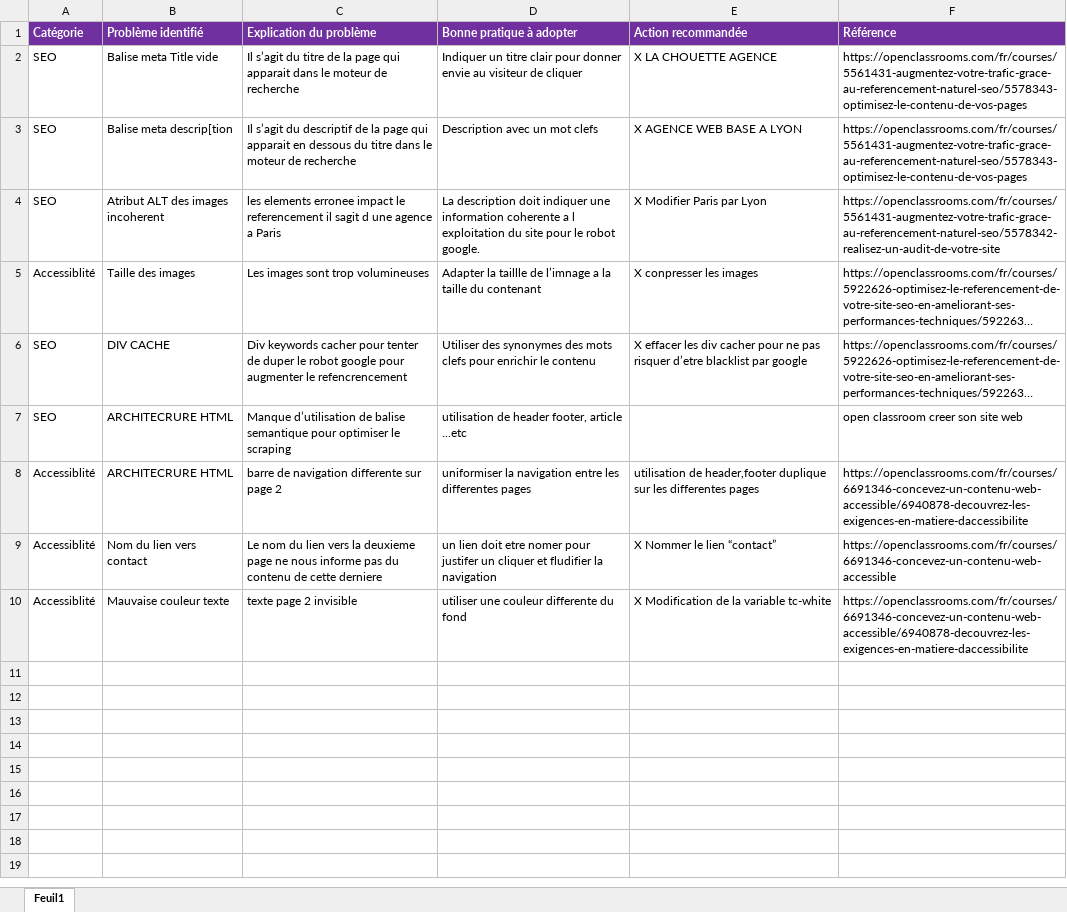
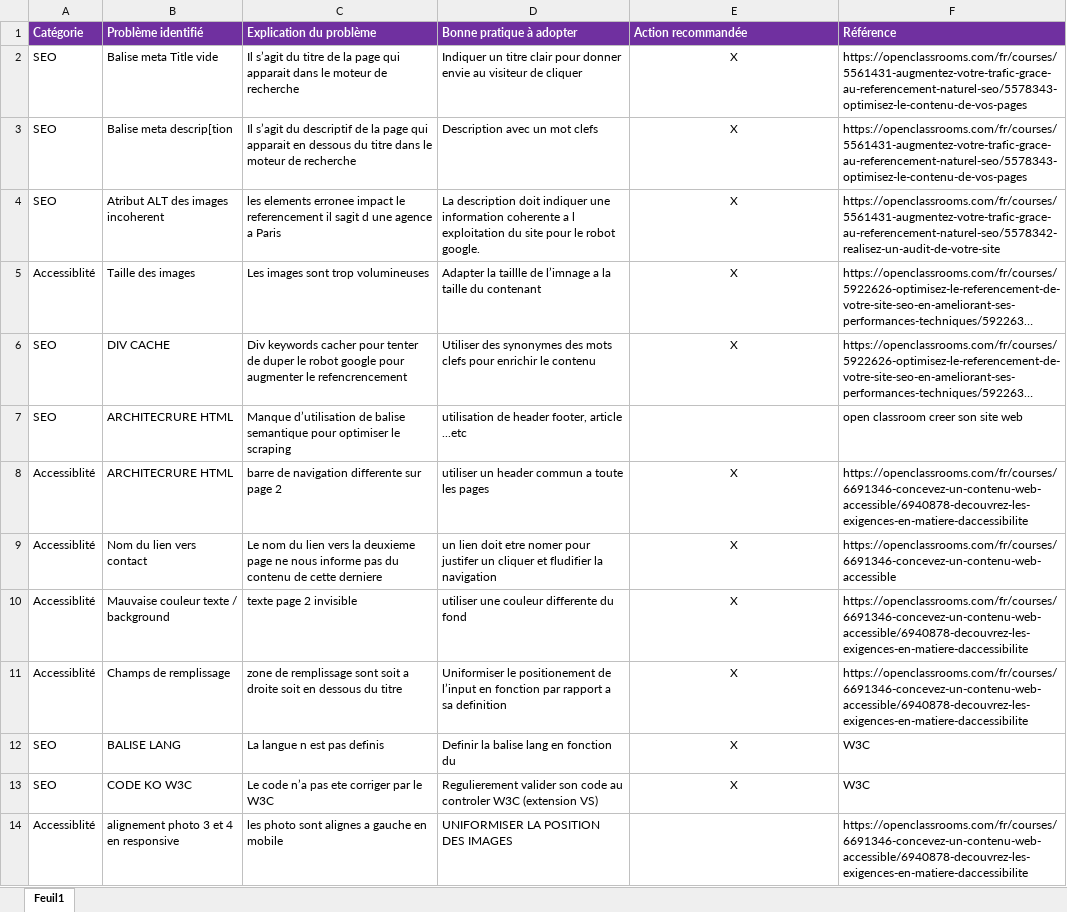
Before and after one commit to NEB-H/PROJET-4, an Excel workbook: Modèle-audit-SEO.xlsx, sheet Feuil1, drawn as a sheet; long unchanged cells end in …; values as stored, in another font and other column widths than the file's, no borders; the diff names each change by its address in the sheet, - before the commit and + after, or states it on an @@ line.

Commit message:
image

```diff
--- a/Modèle-audit-SEO.xlsx (sheet Feuil1)
+++ b/Modèle-audit-SEO.xlsx (sheet Feuil1)
-E2 (Action recommandée): X LA CHOUETTE AGENCE
+E2 (Action recommandée): X
-E2:E6 alignment: left
+E2:E6 alignment: center
-E3 (Action recommandée): X AGENCE WEB BASE A LYON
+E3 (Action recommandée): X
-E4 (Action recommandée): X Modifier Paris par Lyon
+E4 (Action recommandée): X
-E5 (Action recommandée): X conpresser les images
+E5 (Action recommandée): X
-E6 (Action recommandée): X effacer les div cacher pour ne pas risquer d’etre blacklist par google
+E6 (Action recommandée): X
-D8 (Bonne pratique à adopter): uniformiser la navigation entre les differentes pages
+D8 (Bonne pratique à adopter): utiliser un header commun a toute les pages
-E8 (Action recommandée): utilisation de header,footer duplique sur les differentes pages
+E8 (Action recommandée): X
-E8:E10 alignment: left
+E8:E10 alignment: center
-E9 (Action recommandée): X Nommer le lien “contact”
+E9 (Action recommandée): X
-B10 (Problème identifié): Mauvaise couleur texte
+B10 (Problème identifié): Mauvaise couleur texte / background
-E10 (Action recommandée): X Modification de la variable tc-white
+E10 (Action recommandée): X
+row 11: Accessiblité | Champs de remplissage | zone de remplissage sont soit a droite soit en dessous du titre | Uniformiser le positionement de l’input en fonction par rapport a sa definition | X | https://openclassrooms.com/fr/courses/6691346-concevez-un-contenu-web-accessible/6940878-decouvrez-les-exigences-en-matiere-daccessibilite
+row 12: SEO | BALISE LANG | La langue n est pas definis | Definir la balise lang en fonction du | X | W3C
+row 13: SEO | CODE KO W3C | Le code n’a pas ete corriger par le W3C | Regulierement valider son code au controler W3C (extension VS) | X | W3C
+row 14: Accessiblité | alignement photo 3 et 4 en responsive | les photo sont alignes a gauche en mobile | UNIFORMISER LA POSITION DES IMAGES |  | https://openclassrooms.com/fr/courses/6691346-concevez-un-contenu-web-accessible/6940878-decouvrez-les-exigences-en-matiere-daccessibilite
```
Also changed, not shown: 22 other files.
